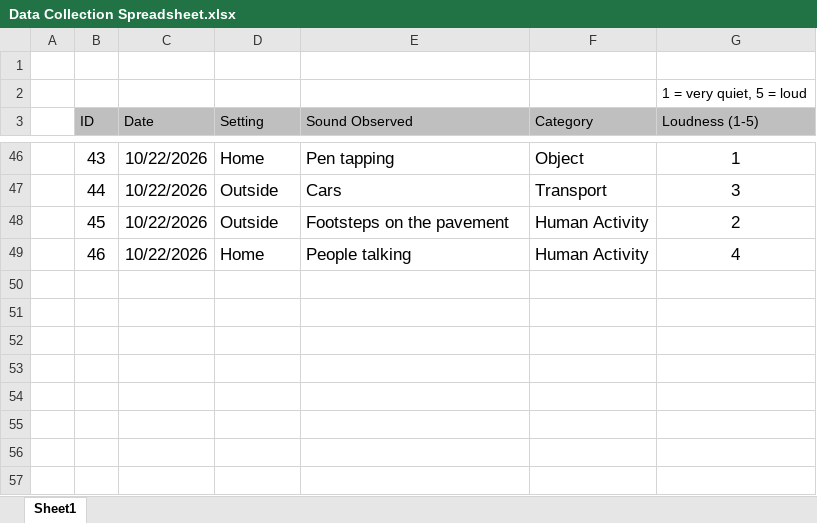
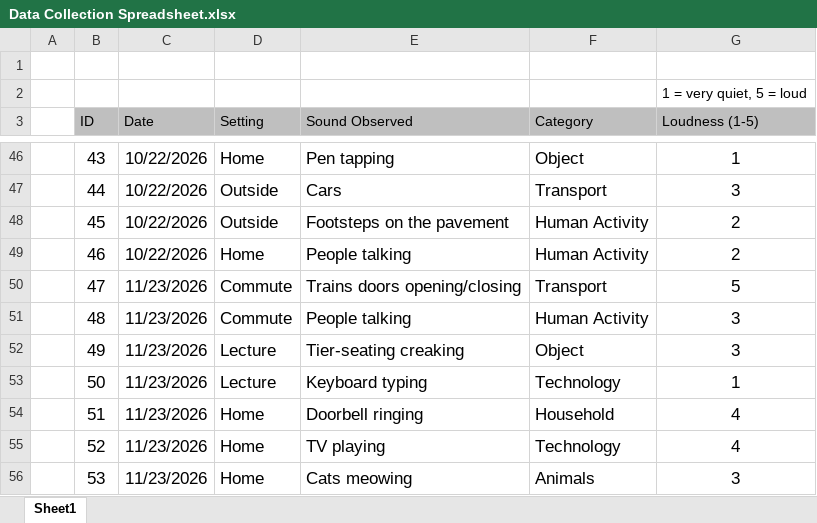
Before and after one commit to alishbakn/DearData-, an Excel workbook: Data Collection Spreadsheet.xlsx, sheet Sheet1, drawn as a sheet; only a part is shown, gaps mark what is left out; values as stored, in another font and other column widths than the file's, no borders; table styles not drawn; the diff names each change by its address in the sheet, - before the commit and + after, or states it on an @@ line.

Commit message:
Fifth data collection

```diff
--- a/Data Collection Spreadsheet.xlsx (sheet Sheet1)
+++ b/Data Collection Spreadsheet.xlsx (sheet Sheet1)
-G49 (Loudness (1-5)): 4
+G49 (Loudness (1-5)): 2
+row 50:  | 47 | 11/23/2026 | Commute | Trains doors opening/closing | Transport | 5
+row 51:  | 48 | 11/23/2026 | Commute | People talking | Human Activity | 3
+row 52:  | 49 | 11/23/2026 | Lecture | Tier-seating creaking | Object | 3
+row 53:  | 50 | 11/23/2026 | Lecture | Keyboard typing | Technology | 1
+row 54:  | 51 | 11/23/2026 | Home | Doorbell ringing | Household | 4
+row 55:  | 52 | 11/23/2026 | Home | TV playing | Technology | 4
+row 56:  | 53 | 11/23/2026 | Home | Cats meowing | Animals | 3
```
